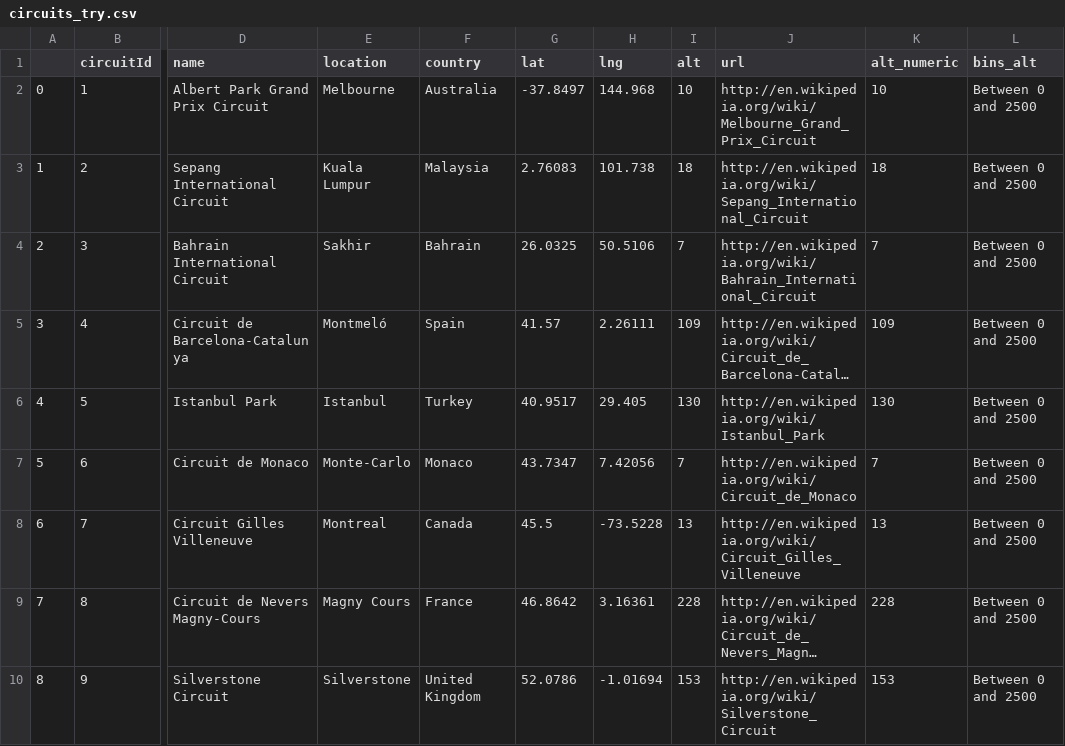
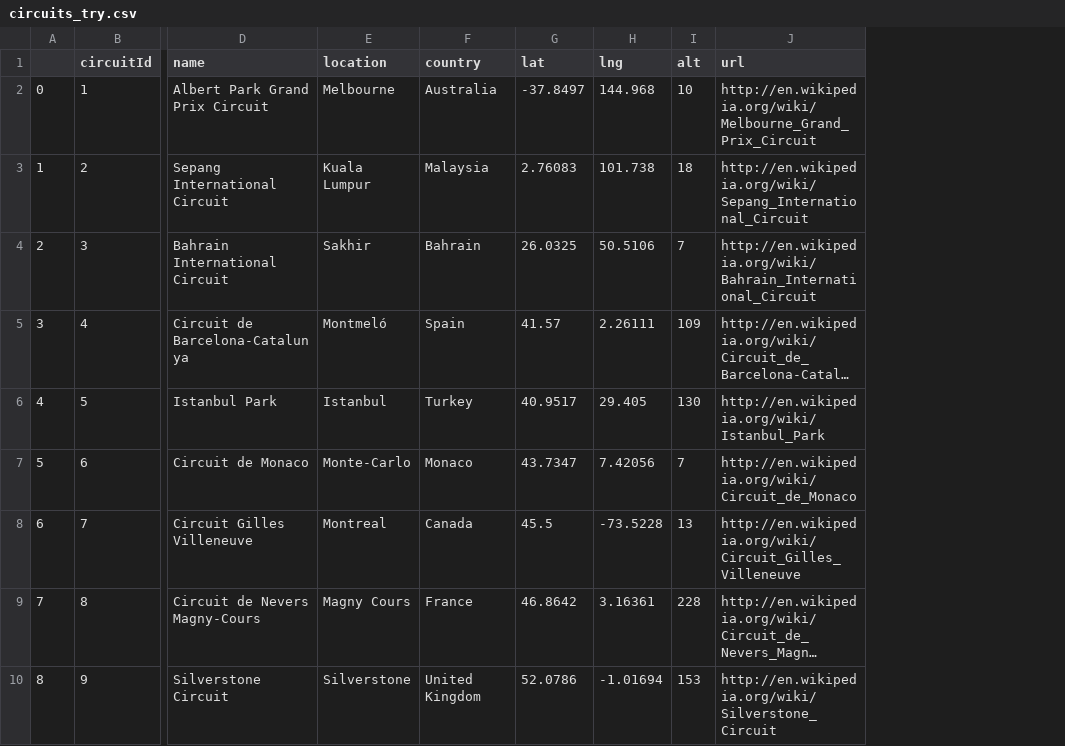
Before and after one commit to IrisZheng03/qtm151_fall_2023, a CSV file: lecture_12/data_clean/circuits_try.csv, drawn as a sheet; only a part is shown, gaps mark what is left out; long unchanged cells end in …; the diff names each change by its address in the sheet, - before the commit and + after, or states it on an @@ line.

```diff
--- a/lecture_12/data_clean/circuits_try.csv
+++ b/lecture_12/data_clean/circuits_try.csv
-column K (alt_numeric), rows 2-10: 10 | 18 | 7 | 109 | 130 | 7 | 13 | 228 | 153
-column L (bins_alt), rows 2-10: all Between 0 and 2500
```
Also changed, not shown: 5 other files.
